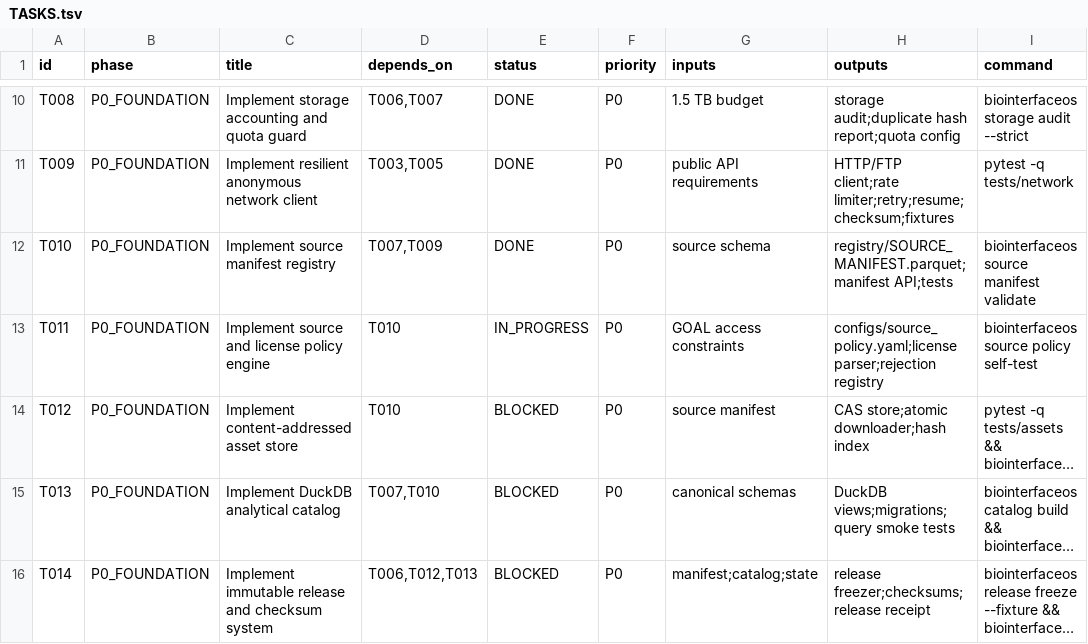
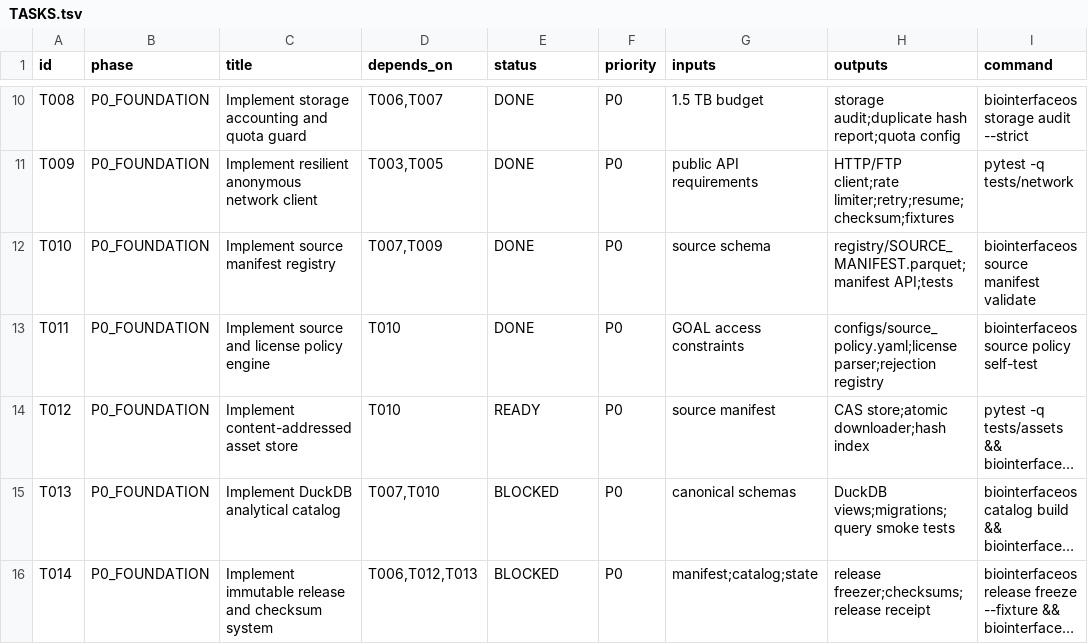
Before and after one commit to ahvsjags/BioInterfaceOS, a TSV file: TASKS.tsv, drawn as a sheet; only a part is shown, gaps mark what is left out; long unchanged cells end in …; the diff names each change by its address in the sheet, - before the commit and + after, or states it on an @@ line.

```diff
--- a/TASKS.tsv
+++ b/TASKS.tsv
-E13 (status): IN_PROGRESS
+E13 (status): DONE
-E14 (status): BLOCKED
+E14 (status): READY
```
Also changed, not shown: 6 other files.
